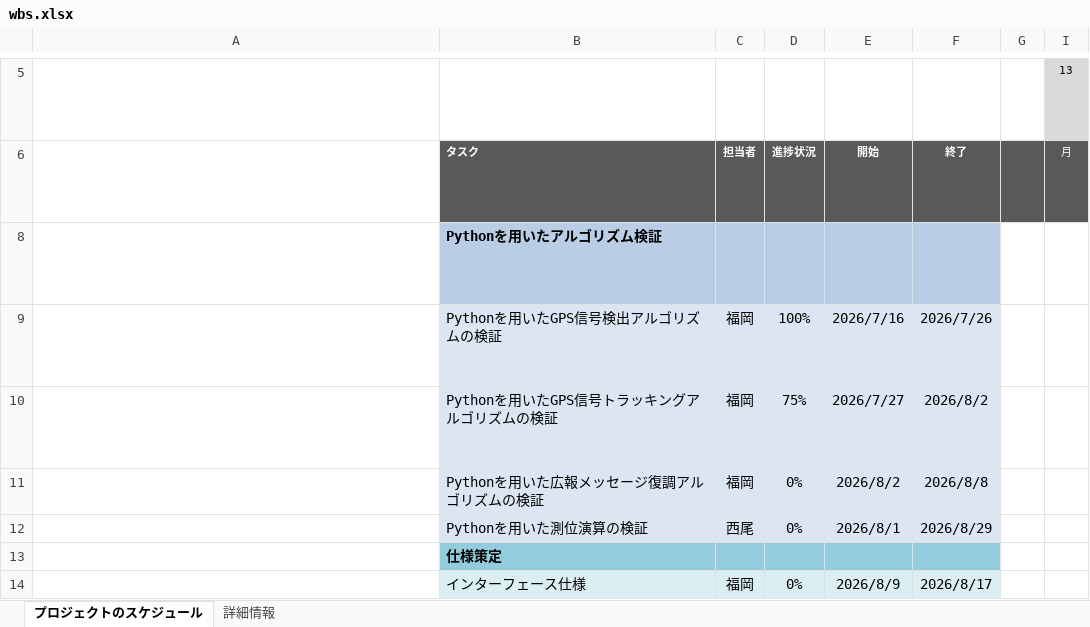
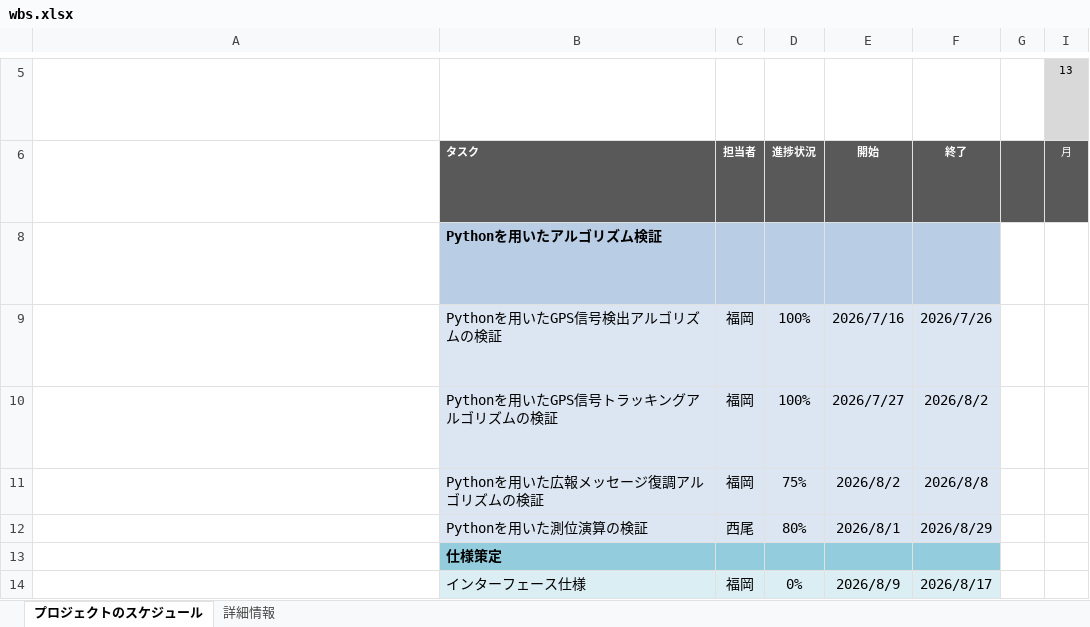
Before and after one commit to OpenSUSI/First_Tapeout_2026, an Excel workbook: first_tapeout_gps/Schedule/wbs.xlsx, sheet プロジェクトのスケジュール, drawn as a sheet; only a part is shown, gaps mark what is left out; long unchanged cells end in …; values as stored, in another font and other column widths than the file's, no borders; conditional formats not drawn; the diff names each change by its address in the sheet, - before the commit and + after, or states it on an @@ line.

Commit message:
wbs

```diff
--- a/first_tapeout_gps/Schedule/wbs.xlsx (sheet プロジェクトのスケジュール)
+++ b/first_tapeout_gps/Schedule/wbs.xlsx (sheet プロジェクトのスケジュール)
-D10: 75%
+D10: 100%
-D11: 0%
+D11: 75%
-D12: 0%
+D12: 80%
```
